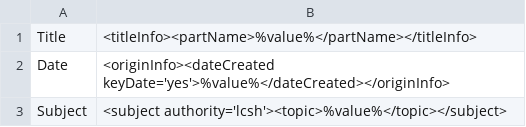
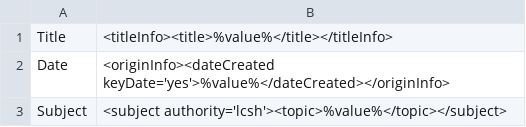
Before and after one commit to lsulibraries/cDM_to_mods, a CSV file: mappings_files/p16313coll60.csv, drawn as a sheet; only a part is shown.

Commit message:
revising titleInfo/title

```diff
--- a/mappings_files/p16313coll60.csv
+++ b/mappings_files/p16313coll60.csv
@@ -1,2 +1,2 @@
-Title,"<titleInfo><partName>%value%</partName></titleInfo>"
+Title,"<titleInfo><title>%value%</title></titleInfo>"
 Date,"<originInfo><dateCreated keyDate='yes'>%value%</dateCreated></originInfo>"
```
